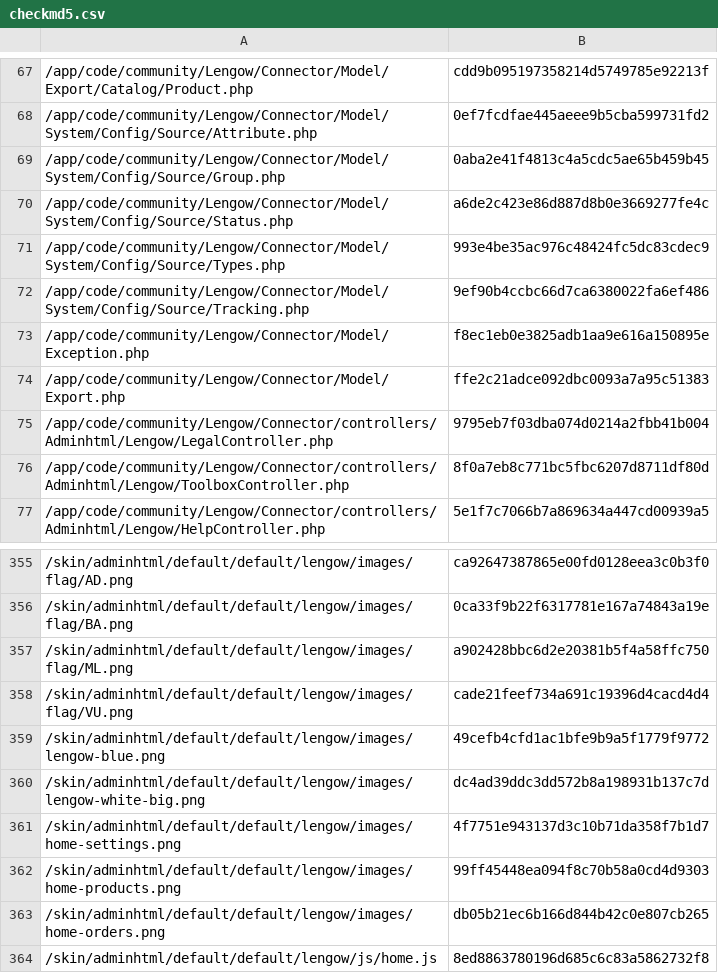
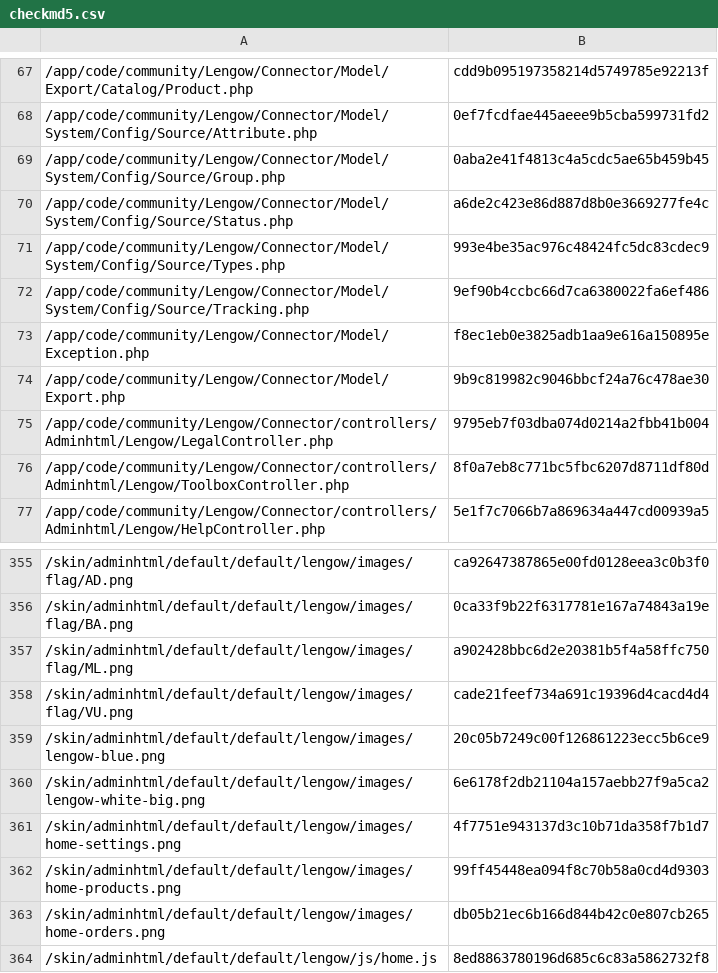
Before and after one commit to lengow/plugin-magento, a CSV file: app/code/community/Lengow/Connector/etc/checkmd5.csv, drawn as a sheet; only a part is shown, gaps mark what is left out.

Commit message:
Add new file checkmd5

```diff
--- a/app/code/community/Lengow/Connector/etc/checkmd5.csv
+++ b/app/code/community/Lengow/Connector/etc/checkmd5.csv
@@ -73,3 +73,3 @@
 /app/code/community/Lengow/Connector/Model/Exception.php|f8ec1eb0e3825adb1aa9e616a150895e
-/app/code/community/Lengow/Connector/Model/Export.php|ffe2c21adce092dbc0093a7a95c51383
+/app/code/community/Lengow/Connector/Model/Export.php|9b9c819982c9046bbcf24a76c478ae30
 /app/code/community/Lengow/Connector/controllers/Adminhtml/Lengow/LegalController.php|9795eb7f03dba074d0214a2fbb41b004
@@ -358,4 +358,4 @@
 /skin/adminhtml/default/default/lengow/images/flag/VU.png|cade21feef734a691c19396d4cacd4d4
-/skin/adminhtml/default/default/lengow/images/lengow-blue.png|49cefb4cfd1ac1bfe9b9a5f1779f9772
-/skin/adminhtml/default/default/lengow/images/lengow-white-big.png|dc4ad39ddc3dd572b8a198931b137c7d
+/skin/adminhtml/default/default/lengow/images/lengow-blue.png|20c05b7249c00f126861223ecc5b6ce9
+/skin/adminhtml/default/default/lengow/images/lengow-white-big.png|6e6178f2db21104a157aebb27f9a5ca2
 /skin/adminhtml/default/default/lengow/images/home-settings.png|4f7751e943137d3c10b71da358f7b1d7
```
